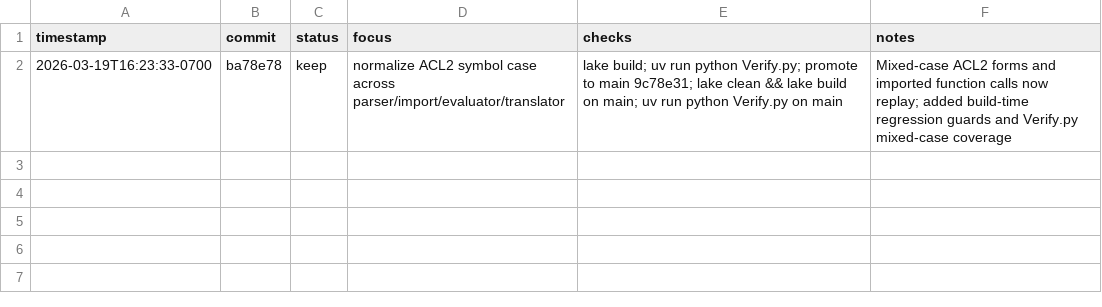
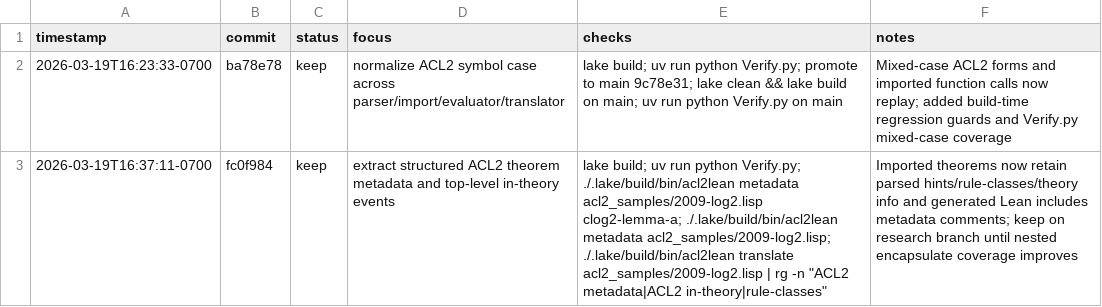
Before and after one commit to alok/ACL2Lean, a TSV file: results.tsv, drawn as a sheet; the diff names each change by its address in the sheet, - before the commit and + after, or states it on an @@ line.

Commit message:
Log theorem metadata autoresearch iteration

```diff
--- a/results.tsv
+++ b/results.tsv
+row 3: 2026-03-19T16:37:11-0700 | fc0f984 | keep | extract structured ACL2 theorem metadata and top-level in-theory events | lake build; uv run python Verify.py; ./.lake/build/bin/acl2lean metadata acl2_samples/2009-log2.lisp clog2-lemma-a; ./.lake/build/bin/acl2lean metadata acl2_samples/2009-log2.lisp; ./.lake/build/bin/acl2lean translate acl2_samples/2009-log2.lisp | rg -n "ACL2 metadata|ACL2 in-theory|rule-classes" | Imported theorems now retain parsed hints/rule-classes/theory info and generated Lean includes metadata comments; keep on research branch until nested encapsulate coverage improves
```
Also changed, not shown: 1 other file.
